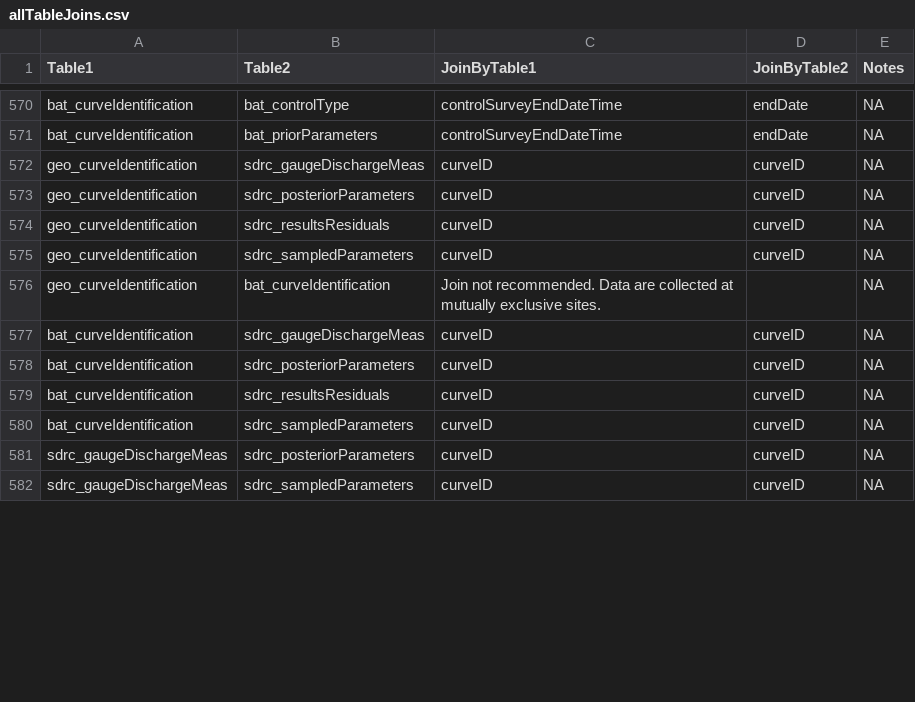
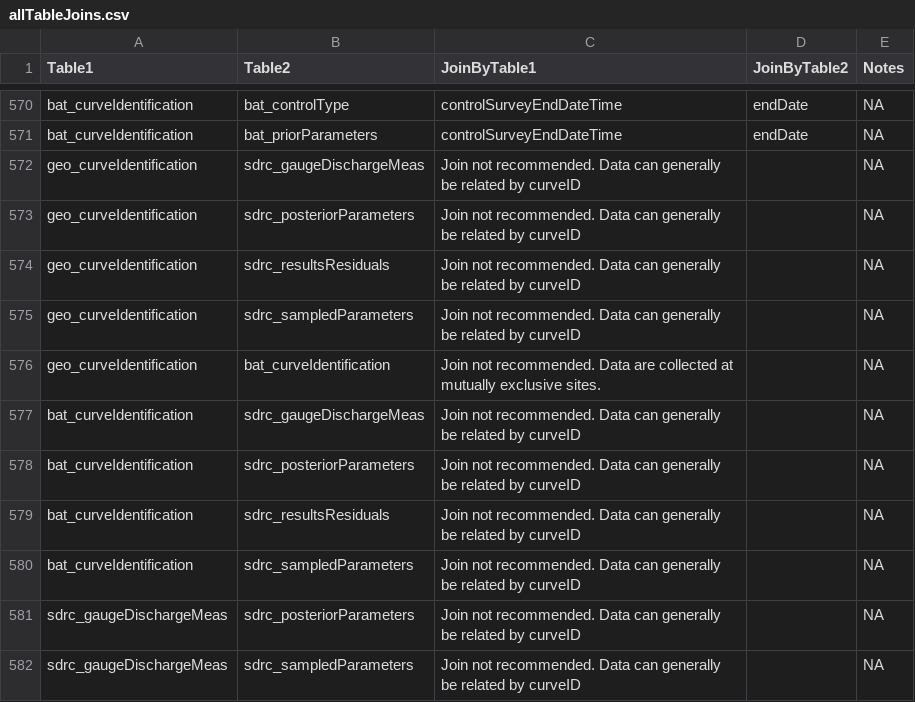
Before and after one commit to kcawley/NEON-quick-start-guides-1, a CSV file: allTableJoins.csv, drawn as a sheet; only a part is shown, gaps mark what is left out; the diff covers the shown part only.

Commit message:
update table joins

```diff
--- a/allTableJoins.csv
+++ b/allTableJoins.csv
@@ -571,12 +571,12 @@
 "bat_curveIdentification","bat_priorParameters","controlSurveyEndDateTime","endDate",NA
-"geo_curveIdentification","sdrc_gaugeDischargeMeas","curveID","curveID",NA
-"geo_curveIdentification","sdrc_posteriorParameters","curveID","curveID",NA
-"geo_curveIdentification","sdrc_resultsResiduals","curveID","curveID",NA
-"geo_curveIdentification","sdrc_sampledParameters","curveID","curveID",NA
+"geo_curveIdentification","sdrc_gaugeDischargeMeas","Join not recommended. Data can generally be related by curveID","",NA
+"geo_curveIdentification","sdrc_posteriorParameters","Join not recommended. Data can generally be related by curveID","",NA
+"geo_curveIdentification","sdrc_resultsResiduals","Join not recommended. Data can generally be related by curveID","",NA
+"geo_curveIdentification","sdrc_sampledParameters","Join not recommended. Data can generally be related by curveID","",NA
 "geo_curveIdentification","bat_curveIdentification","Join not recommended. Data are collected at mutually exclusive sites.","",NA
-"bat_curveIdentification","sdrc_gaugeDischargeMeas","curveID","curveID",NA
-"bat_curveIdentification","sdrc_posteriorParameters","curveID","curveID",NA
-"bat_curveIdentification","sdrc_resultsResiduals","curveID","curveID",NA
-"bat_curveIdentification","sdrc_sampledParameters","curveID","curveID",NA
-"sdrc_gaugeDischargeMeas","sdrc_posteriorParameters","curveID","curveID",NA
-"sdrc_gaugeDischargeMeas","sdrc_sampledParameters","curveID","curveID",NA
+"bat_curveIdentification","sdrc_gaugeDischargeMeas","Join not recommended. Data can generally be related by curveID","",NA
+"bat_curveIdentification","sdrc_posteriorParameters","Join not recommended. Data can generally be related by curveID","",NA
+"bat_curveIdentification","sdrc_resultsResiduals","Join not recommended. Data can generally be related by curveID","",NA
+"bat_curveIdentification","sdrc_sampledParameters","Join not recommended. Data can generally be related by curveID","",NA
+"sdrc_gaugeDischargeMeas","sdrc_posteriorParameters","Join not recommended. Data can generally be related by curveID","",NA
+"sdrc_gaugeDischargeMeas","sdrc_sampledParameters","Join not recommended. Data can generally be related by curveID","",NA
```
Also changed, not shown: 76 edited cells elsewhere in this file, 3 other files.
